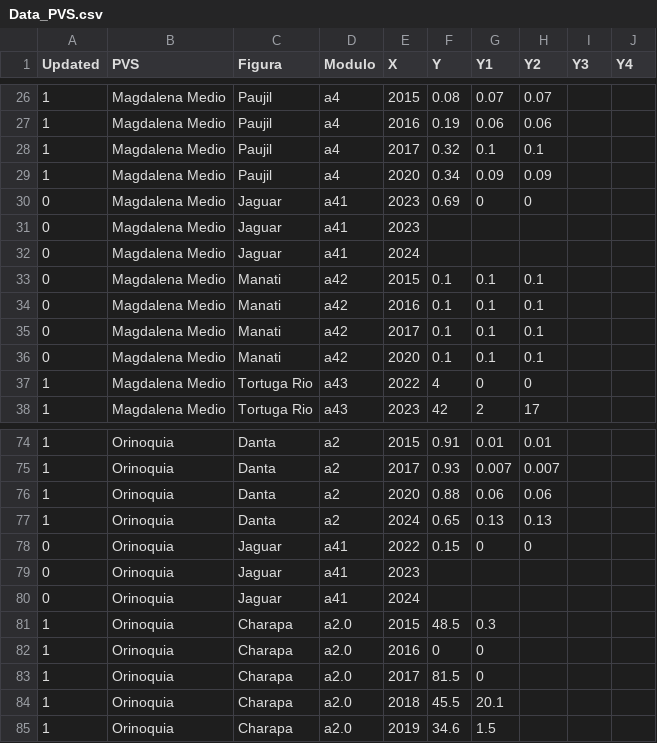
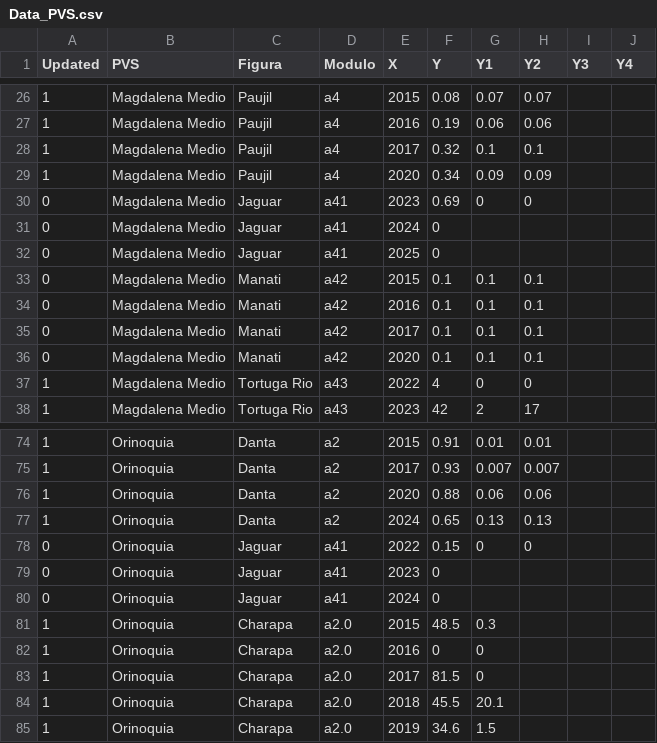
Before and after one commit to FelberA/DataPVS_COL_WCS, a CSV file: Data_PVS.csv, drawn as a sheet; only a part is shown, gaps mark what is left out.

Commit message:
Update Data_PVS.csv

```diff
--- a/Data_PVS.csv
+++ b/Data_PVS.csv
@@ -30,4 +30,4 @@ Updated,PVS,Figura,Modulo,X,Y,Y1,Y2,Y3,Y4
 0,Magdalena Medio,Jaguar,a41,2023,0.69,0,0,,
-0,Magdalena Medio,Jaguar,a41,2023,,,,,
-0,Magdalena Medio,Jaguar,a41,2024,,,,,
+0,Magdalena Medio,Jaguar,a41,2024,0,,,,
+0,Magdalena Medio,Jaguar,a41,2025,0,,,,
 0,Magdalena Medio,Manati,a42,2015,0.1,0.1,0.1,,
@@ -78,4 +78,4 @@ Updated,PVS,Figura,Modulo,X,Y,Y1,Y2,Y3,Y4
 0,Orinoquia,Jaguar,a41,2022,0.15,0,0,,
-0,Orinoquia,Jaguar,a41,2023,,,,,
-0,Orinoquia,Jaguar,a41,2024,,,,,
+0,Orinoquia,Jaguar,a41,2023,0,,,,
+0,Orinoquia,Jaguar,a41,2024,0,,,,
 1,Orinoquia,Charapa,a2.0,2015,48.5,0.3,,,
```
